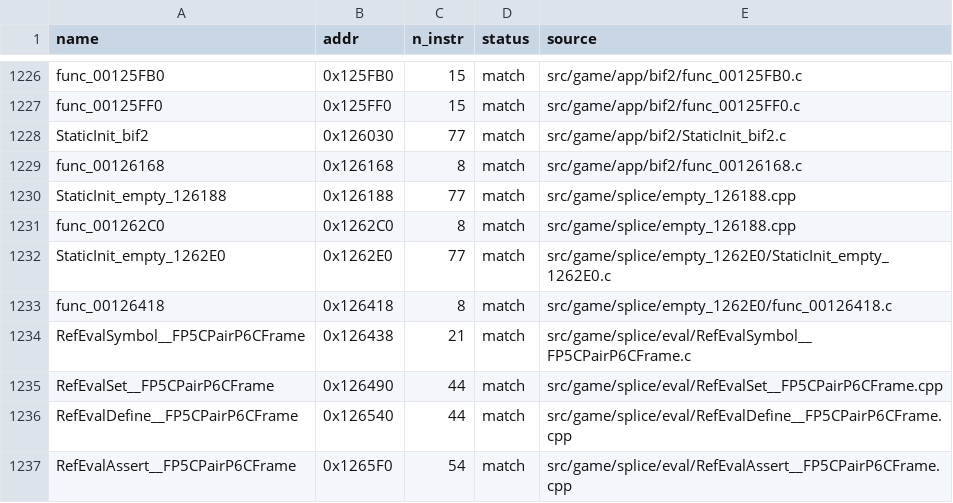
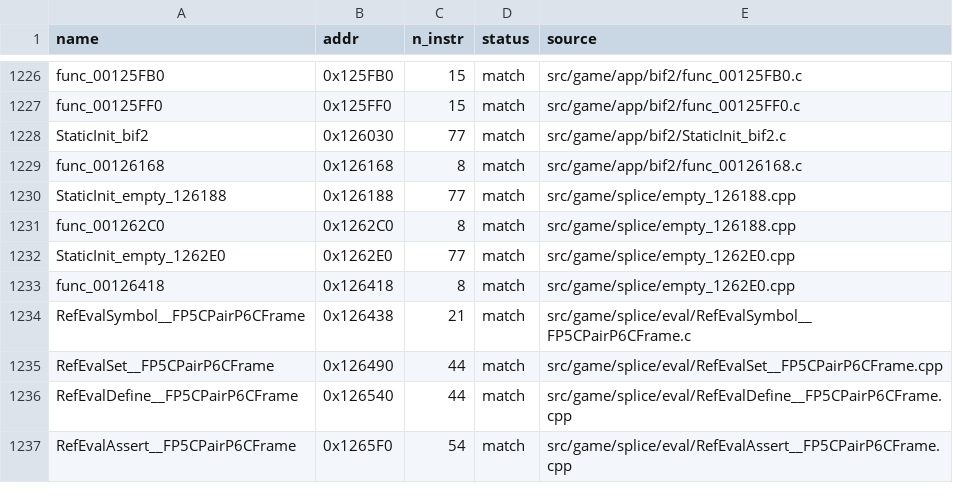
Before and after one commit to brc7/sly2-decomp, a CSV file: config/matched.csv, drawn as a sheet; only a part is shown, gaps mark what is left out.

```diff
--- a/config/matched.csv
+++ b/config/matched.csv
@@ -1231,4 +1231,4 @@ StaticInit_empty_126188,0x126188,77,match,src/game/splice/empty_126188.cpp
 func_001262C0,0x1262C0,8,match,src/game/splice/empty_126188.cpp
-StaticInit_empty_1262E0,0x1262E0,77,match,src/game/splice/empty_1262E0/StaticInit_empty_1262E0.c
-func_00126418,0x126418,8,match,src/game/splice/empty_1262E0/func_00126418.c
+StaticInit_empty_1262E0,0x1262E0,77,match,src/game/splice/empty_1262E0.cpp
+func_00126418,0x126418,8,match,src/game/splice/empty_1262E0.cpp
 RefEvalSymbol__FP5CPairP6CFrame,0x126438,21,match,src/game/splice/eval/RefEvalSymbol__FP5CPairP6CFrame.c
```
Also changed, not shown: 4 other files.
